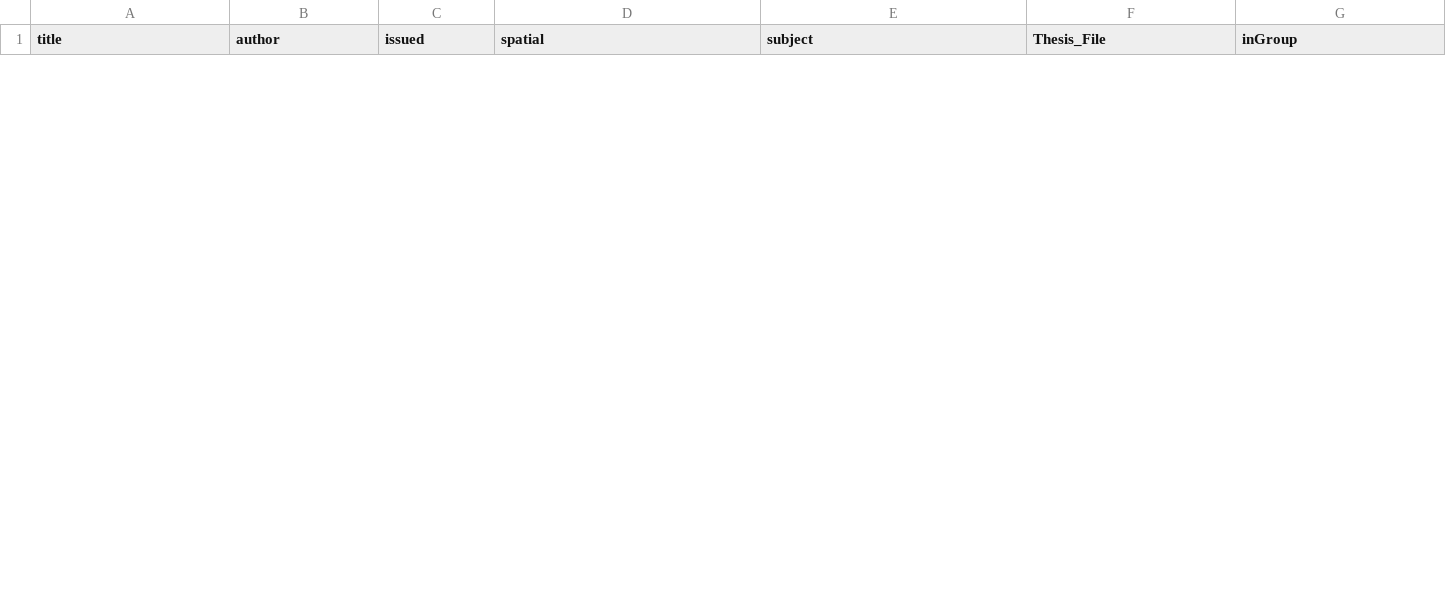
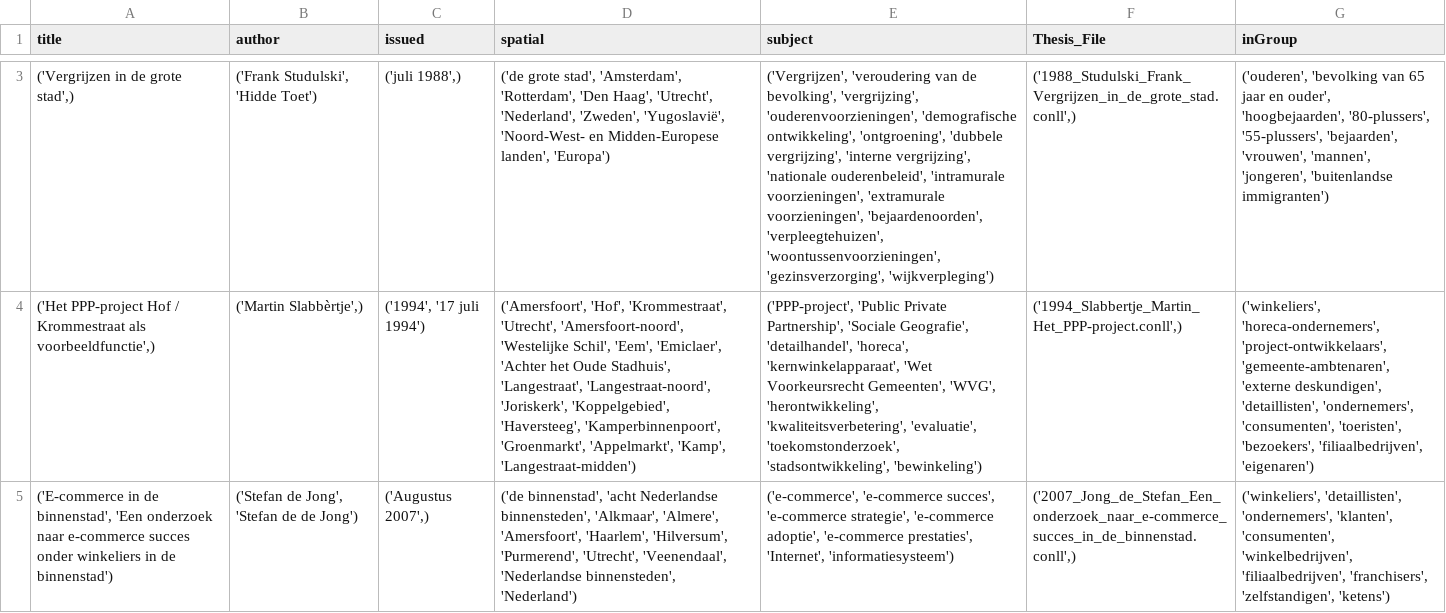
Before and after one commit to carmelsuchard/GIMA_thesis, a CSV file: code/NER/inference_results/zero_shot_results.csv, drawn as a sheet; only a part is shown, gaps mark what is left out; the diff covers the shown part only; the diff names each change by its address in the sheet, - before the commit and + after, or states it on an @@ line.

Commit message:
Run zero shot model

```diff
--- a/code/NER/inference_results/zero_shot_results.csv
+++ b/code/NER/inference_results/zero_shot_results.csv
+row 3: ('Vergrijzen in de grote stad',) | ('Frank Studulski', 'Hidde Toet') | ('juli 1988',) | ('de grote stad', 'Amsterdam', 'Rotterdam', 'Den Haag', 'Utrecht', 'Nederland', 'Zweden', 'Yugoslavië', 'Noord-West- en Midden-Europese landen', 'Europa') | ('Vergrijzen', 'veroudering van de bevolking', 'vergrijzing', 'ouderenvoorzieningen', 'demografische ontwikkeling', 'ontgroening', 'dubbele vergrijzing', 'interne vergrijzing', 'nationale ouderenbeleid', 'intramurale voorzieningen', 'extramurale voorzieningen', 'bejaardenoorden', 'verpleegtehuizen', 'woontussenvoorzieningen', 'gezinsverzorging', 'wijkverpleging') | ('1988_Studulski_Frank_Vergrijzen_in_de_grote_stad.conll',) | ('ouderen', 'bevolking van 65 jaar en ouder', 'hoogbejaarden', '80-plussers', '55-plussers', 'bejaarden', 'vrouwen', 'mannen', 'jongeren', 'buitenlandse immigranten')
+row 4: ('Het PPP-project Hof / Krommestraat als voorbeeldfunctie',) | ('Martin Slabbèrtje',) | ('1994', '17 juli 1994') | ('Amersfoort', 'Hof', 'Krommestraat', 'Utrecht', 'Amersfoort-noord', 'Westelijke Schil', 'Eem', 'Emiclaer', 'Achter het Oude Stadhuis', 'Langestraat', 'Langestraat-noord', 'Joriskerk', 'Koppelgebied', 'Haversteeg', 'Kamperbinnenpoort', 'Groenmarkt', 'Appelmarkt', 'Kamp', 'Langestraat-midden') | ('PPP-project', 'Public Private Partnership', 'Sociale Geografie', 'detailhandel', 'horeca', 'kernwinkelapparaat', 'Wet Voorkeursrecht Gemeenten', 'WVG', 'herontwikkeling', 'kwaliteitsverbetering', 'evaluatie', 'toekomstonderzoek', 'stadsontwikkeling', 'bewinkeling') | ('1994_Slabbertje_Martin_Het_PPP-project.conll',) | ('winkeliers', 'horeca-ondernemers', 'project-ontwikkelaars', 'gemeente-ambtenaren', 'externe deskundigen', 'detaillisten', 'ondernemers', 'consumenten', 'toeristen', 'bezoekers', 'filiaalbedrijven', 'eigenaren')
+row 5: ('E-commerce in de binnenstad', 'Een onderzoek naar e-commerce succes onder winkeliers in de binnenstad') | ('Stefan de Jong', 'Stefan de de Jong') | ('Augustus 2007',) | ('de binnenstad', 'acht Nederlandse binnensteden', 'Alkmaar', 'Almere', 'Amersfoort', 'Haarlem', 'Hilversum', 'Purmerend', 'Utrecht', 'Veenendaal', 'Nederlandse binnensteden', 'Nederland') | ('e-commerce', 'e-commerce succes', 'e-commerce strategie', 'e-commerce adoptie', 'e-commerce prestaties', 'Internet', 'informatiesysteem') | ('2007_Jong_de_Stefan_Een_onderzoek_naar_e-commerce_succes_in_de_binnenstad.conll',) | ('winkeliers', 'detaillisten', 'ondernemers', 'klanten', 'consumenten', 'winkelbedrijven', 'filiaalbedrijven', 'franchisers', 'zelfstandigen', 'ketens')
```
Also changed, not shown: 1 added row and 1 removed row elsewhere in this file, 1 other file.
